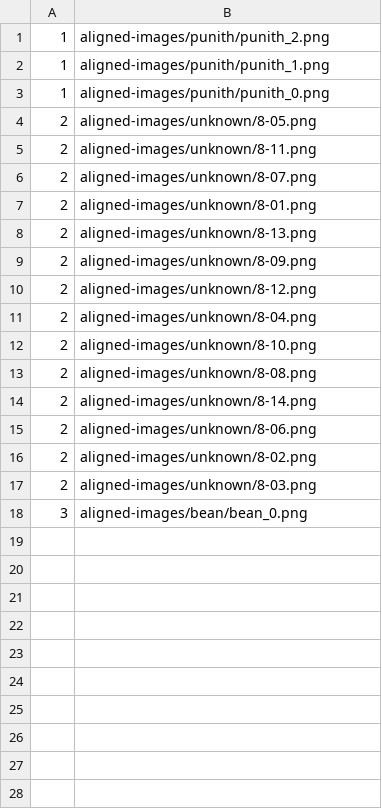
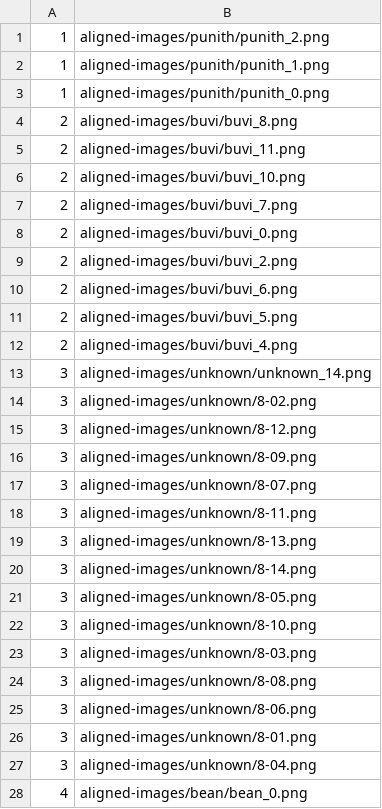
Before and after one commit to pumon/grp16-CRT, a CSV file: system/generated-embeddings/labels.csv, drawn as a sheet.

```diff
--- a/system/generated-embeddings/labels.csv
+++ b/system/generated-embeddings/labels.csv
@@ -3,16 +3,26 @@
 1,aligned-images/punith/punith_0.png
-2,aligned-images/unknown/8-05.png
-2,aligned-images/unknown/8-11.png
-2,aligned-images/unknown/8-07.png
-2,aligned-images/unknown/8-01.png
-2,aligned-images/unknown/8-13.png
-2,aligned-images/unknown/8-09.png
-2,aligned-images/unknown/8-12.png
-2,aligned-images/unknown/8-04.png
-2,aligned-images/unknown/8-10.png
-2,aligned-images/unknown/8-08.png
-2,aligned-images/unknown/8-14.png
-2,aligned-images/unknown/8-06.png
-2,aligned-images/unknown/8-02.png
-2,aligned-images/unknown/8-03.png
-3,aligned-images/bean/bean_0.png
+2,aligned-images/buvi/buvi_8.png
+2,aligned-images/buvi/buvi_11.png
+2,aligned-images/buvi/buvi_10.png
+2,aligned-images/buvi/buvi_7.png
+2,aligned-images/buvi/buvi_0.png
+2,aligned-images/buvi/buvi_2.png
+2,aligned-images/buvi/buvi_6.png
+2,aligned-images/buvi/buvi_5.png
+2,aligned-images/buvi/buvi_4.png
+3,aligned-images/unknown/unknown_14.png
+3,aligned-images/unknown/8-02.png
+3,aligned-images/unknown/8-12.png
+3,aligned-images/unknown/8-09.png
+3,aligned-images/unknown/8-07.png
+3,aligned-images/unknown/8-11.png
+3,aligned-images/unknown/8-13.png
+3,aligned-images/unknown/8-14.png
+3,aligned-images/unknown/8-05.png
+3,aligned-images/unknown/8-10.png
+3,aligned-images/unknown/8-03.png
+3,aligned-images/unknown/8-08.png
+3,aligned-images/unknown/8-06.png
+3,aligned-images/unknown/8-01.png
+3,aligned-images/unknown/8-04.png
+4,aligned-images/bean/bean_0.png
```
Also changed, not shown: 46 other files.
